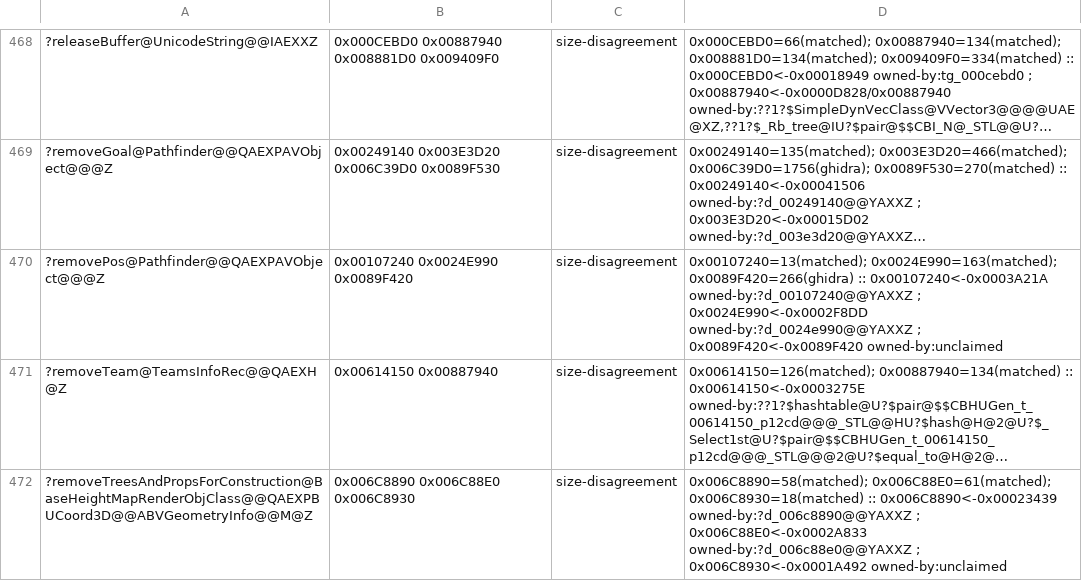
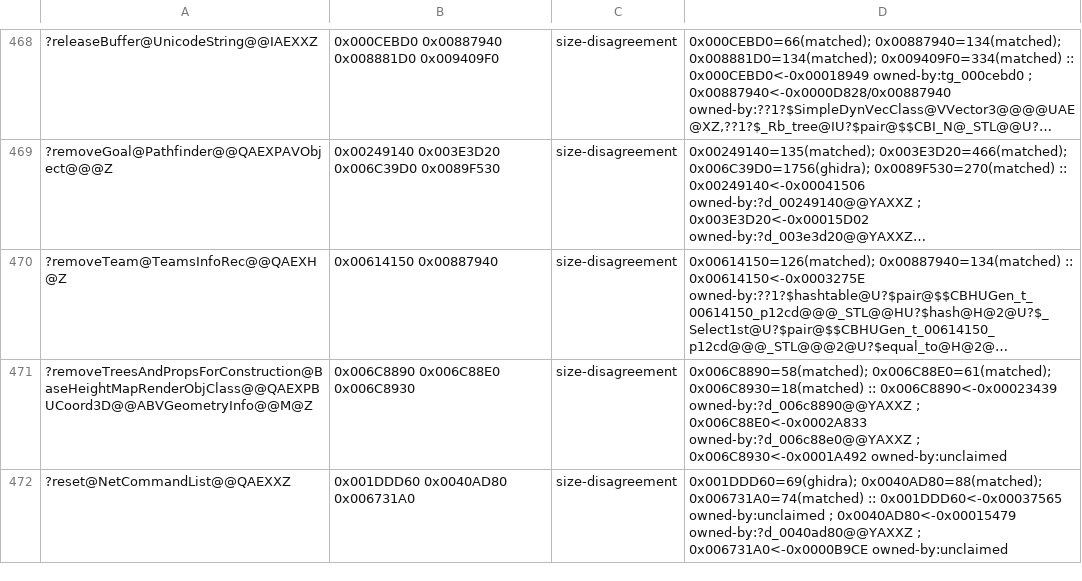
Before and after one commit to Doble-K/Open-BFME-1, a CSV file: reverse/pin_consistency_baseline.csv, drawn as a sheet; only a part is shown, gaps mark what is left out; the shorter side is filled out with more unchanged rows; long unchanged cells end in …; the diff names each change by its address in the sheet, - before the commit and + after, or states it on an @@ line.

```diff
--- a/reverse/pin_consistency_baseline.csv
+++ b/reverse/pin_consistency_baseline.csv
-row 470: ?removePos@Pathfinder@@QAEXPAVObject@@@Z | 0x00107240 0x0024E990 0x0089F420 | size-disagreement | 0x00107240=13(matched); 0x0024E990=163(matched); 0x0089F420=266(ghidra) :: 0x00107240<-0x0003A21A owned-by:?d_00107240@@YAXXZ ; 0x0024E990<-0x0002F8DD owned-by:?d_0024e990@@YAXXZ ; 0x0089F420<-0x0089F420 owned-by:unclaimed
```
Also changed, not shown: 2 other files.
